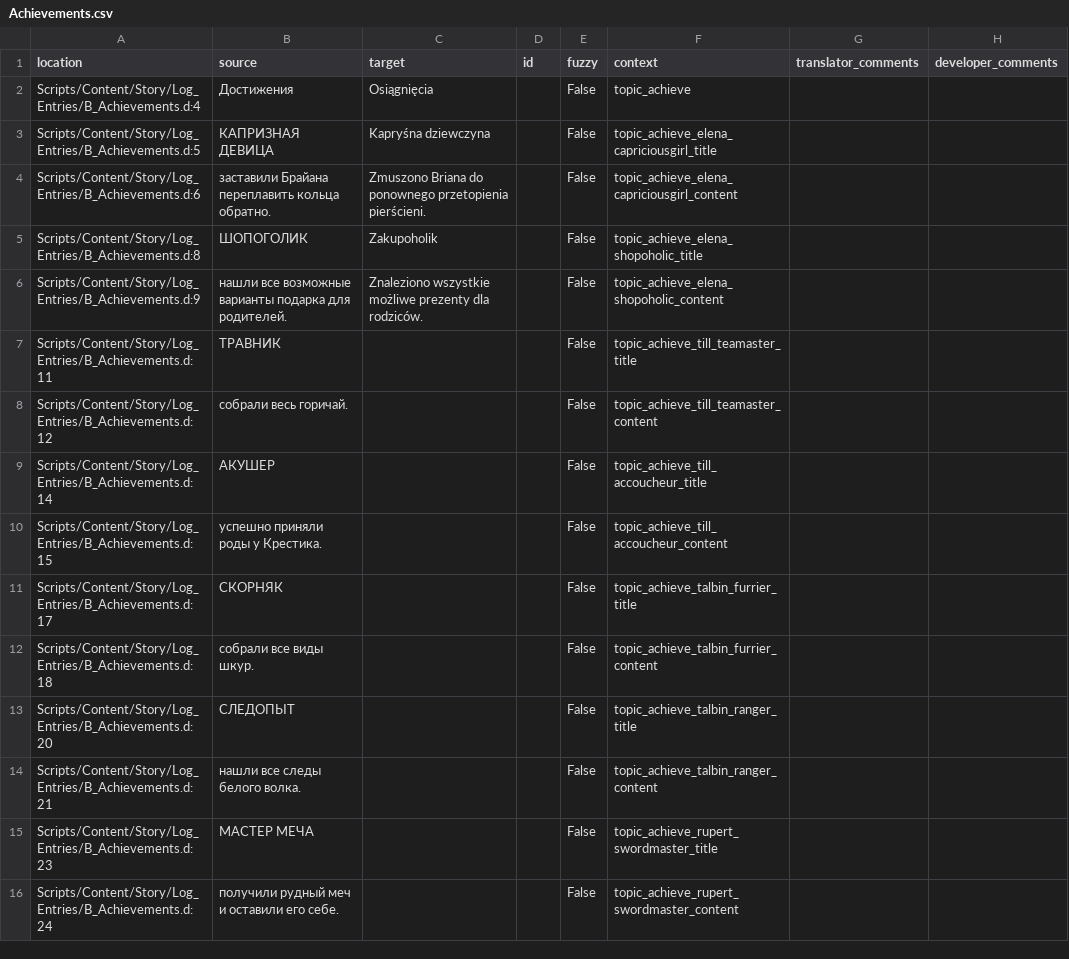
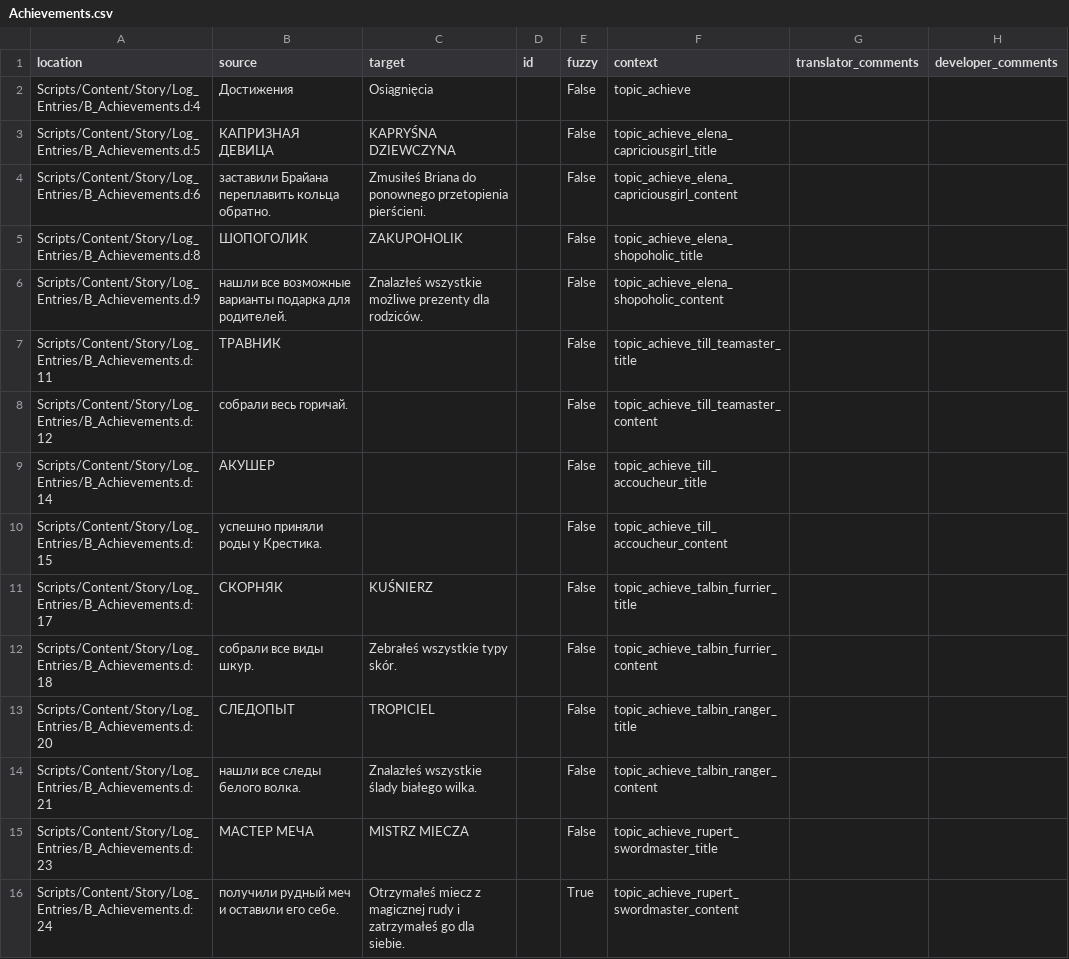
Before and after one commit to auronen/Mushroomers-Gothic-II-NoR-Mod-, a CSV file: .translations/pl/Achievements.csv, drawn as a sheet; only a part is shown; the diff covers the shown part only.

Commit message:
Translated using Weblate (Polish)
Currently translated at 47.8% (34 of 71 strings)

Translation: Mushroomers/Achievements
Translate-URL: http://weblate.cokoliv.eu/projects/mushroomers/achievements/pl/

```diff
--- a/.translations/pl/Achievements.csv
+++ b/.translations/pl/Achievements.csv
@@ -2,6 +2,6 @@
 "Scripts/Content/Story/Log_Entries/B_Achievements.d:4","Достижения","Osiągnięcia","","False","topic_achieve","",""
-"Scripts/Content/Story/Log_Entries/B_Achievements.d:5","КАПРИЗНАЯ ДЕВИЦА","Kapryśna dziewczyna","","False","topic_achieve_elena_capriciousgirl_title","",""
-"Scripts/Content/Story/Log_Entries/B_Achievements.d:6","заставили Брайана переплавить кольца обратно.","Zmuszono Briana do ponownego przetopienia pierścieni.","","False","topic_achieve_elena_capriciousgirl_content","",""
-"Scripts/Content/Story/Log_Entries/B_Achievements.d:8","ШОПОГОЛИК","Zakupoholik","","False","topic_achieve_elena_shopoholic_title","",""
-"Scripts/Content/Story/Log_Entries/B_Achievements.d:9","нашли все возможные варианты подарка для родителей.","Znaleziono wszystkie możliwe prezenty dla rodziców.","","False","topic_achieve_elena_shopoholic_content","",""
+"Scripts/Content/Story/Log_Entries/B_Achievements.d:5","КАПРИЗНАЯ ДЕВИЦА","KAPRYŚNA DZIEWCZYNA","","False","topic_achieve_elena_capriciousgirl_title","",""
+"Scripts/Content/Story/Log_Entries/B_Achievements.d:6","заставили Брайана переплавить кольца обратно.","Zmusiłeś Briana do ponownego przetopienia pierścieni.","","False","topic_achieve_elena_capriciousgirl_content","",""
+"Scripts/Content/Story/Log_Entries/B_Achievements.d:8","ШОПОГОЛИК","ZAKUPOHOLIK","","False","topic_achieve_elena_shopoholic_title","",""
+"Scripts/Content/Story/Log_Entries/B_Achievements.d:9","нашли все возможные варианты подарка для родителей.","Znalazłeś wszystkie możliwe prezenty dla rodziców.","","False","topic_achieve_elena_shopoholic_content","",""
 "Scripts/Content/Story/Log_Entries/B_Achievements.d:11","ТРАВНИК","","","False","topic_achieve_till_teamaster_title","",""
@@ -10,7 +10,7 @@
 "Scripts/Content/Story/Log_Entries/B_Achievements.d:15","успешно приняли роды у Крестика.","","","False","topic_achieve_till_accoucheur_content","",""
-"Scripts/Content/Story/Log_Entries/B_Achievements.d:17","СКОРНЯК","","","False","topic_achieve_talbin_furrier_title","",""
-"Scripts/Content/Story/Log_Entries/B_Achievements.d:18","собрали все виды шкур.","","","False","topic_achieve_talbin_furrier_content","",""
-"Scripts/Content/Story/Log_Entries/B_Achievements.d:20","СЛЕДОПЫТ","","","False","topic_achieve_talbin_ranger_title","",""
-"Scripts/Content/Story/Log_Entries/B_Achievements.d:21","нашли все следы белого волка.","","","False","topic_achieve_talbin_ranger_content","",""
-"Scripts/Content/Story/Log_Entries/B_Achievements.d:23","МАСТЕР МЕЧА","","","False","topic_achieve_rupert_swordmaster_title","",""
-"Scripts/Content/Story/Log_Entries/B_Achievements.d:24","получили рудный меч и оставили его себе.","","","False","topic_achieve_rupert_swordmaster_content","",""
+"Scripts/Content/Story/Log_Entries/B_Achievements.d:17","СКОРНЯК","KUŚNIERZ","","False","topic_achieve_talbin_furrier_title","",""
+"Scripts/Content/Story/Log_Entries/B_Achievements.d:18","собрали все виды шкур.","Zebrałeś wszystkie typy skór.","","False","topic_achieve_talbin_furrier_content","",""
+"Scripts/Content/Story/Log_Entries/B_Achievements.d:20","СЛЕДОПЫТ","TROPICIEL","","False","topic_achieve_talbin_ranger_title","",""
+"Scripts/Content/Story/Log_Entries/B_Achievements.d:21","нашли все следы белого волка.","Znalazłeś wszystkie ślady białego wilka.","","False","topic_achieve_talbin_ranger_content","",""
+"Scripts/Content/Story/Log_Entries/B_Achievements.d:23","МАСТЕР МЕЧА","MISTRZ MIECZA","","False","topic_achieve_rupert_swordmaster_title","",""
+"Scripts/Content/Story/Log_Entries/B_Achievements.d:24","получили рудный меч и оставили его себе.","Otrzymałeś miecz z magicznej rudy i zatrzymałeś go dla siebie.","","True","topic_achieve_rupert_swordmaster_content","",""
```
Also changed, not shown: 26 edited cells elsewhere in this file.
